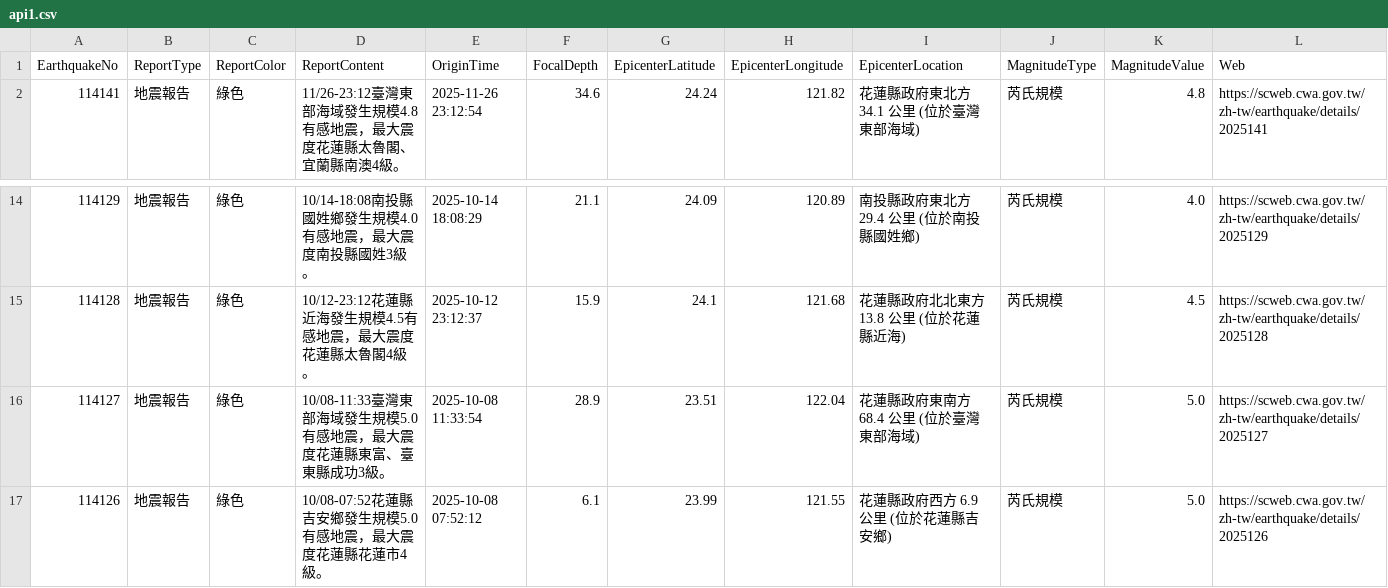
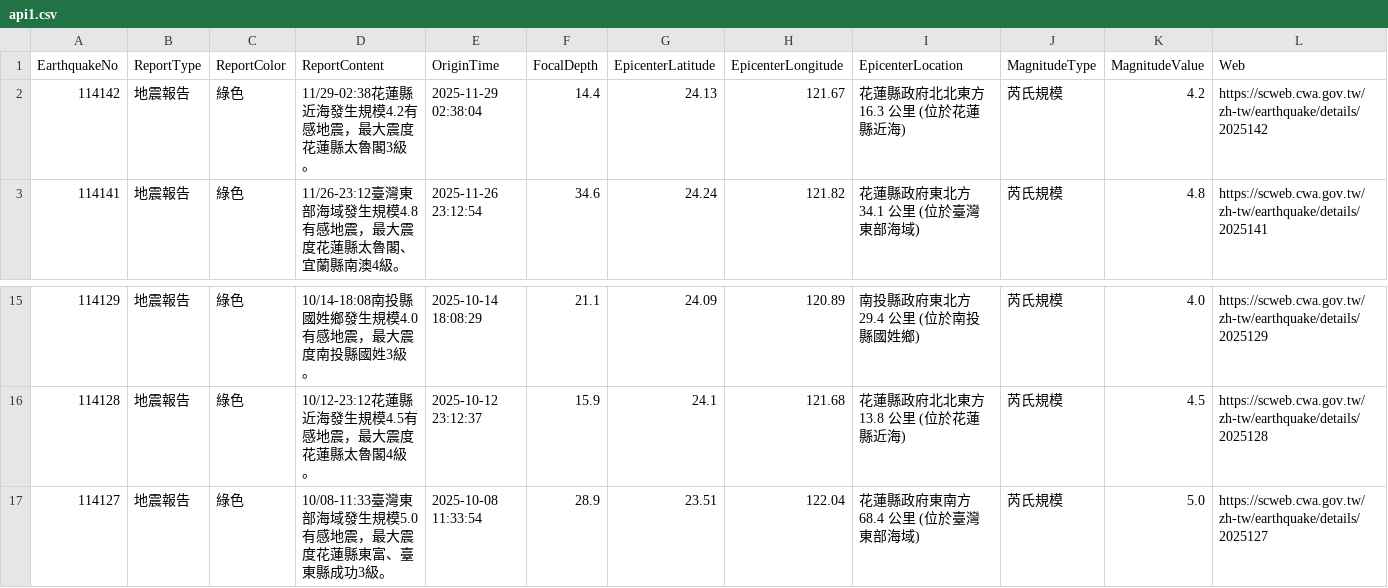
Before and after one commit to FatFang/crawler, a CSV file: api1.csv, drawn as a sheet; only a part is shown, gaps mark what is left out.

Commit message:
Update api1.csv by bot

```diff
--- a/api1.csv
+++ b/api1.csv
@@ -1,2 +1,3 @@
 EarthquakeNo,ReportType,ReportColor,ReportContent,OriginTime,FocalDepth,EpicenterLatitude,EpicenterLongitude,EpicenterLocation,MagnitudeType,MagnitudeValue,Web
+114142,地震報告,綠色,11/29-02:38花蓮縣近海發生規模4.2有感地震，最大震度花蓮縣太魯閣3級。,2025-11-29 02:38:04,14.4,24.13,121.67,花蓮縣政府北北東方  16.3  公里 (位於花蓮縣近海),芮氏規模,4.2,https://scweb.cwa.gov.tw/zh-tw/earthquake/details/2025142
 114141,地震報告,綠色,11/26-23:12臺灣東部海域發生規模4.8有感地震，最大震度花蓮縣太魯閣、宜蘭縣南澳4級。,2025-11-26 23:12:54,34.6,24.24,121.82,花蓮縣政府東北方  34.1  公里 (位於臺灣東部海域),芮氏規模,4.8,https://scweb.cwa.gov.tw/zh-tw/earthquake/details/2025141
@@ -16,2 +17 @@
 114127,地震報告,綠色,10/08-11:33臺灣東部海域發生規模5.0有感地震，最大震度花蓮縣東富、臺東縣成功3級。,2025-10-08 11:33:54,28.9,23.51,122.04,花蓮縣政府東南方  68.4  公里 (位於臺灣東部海域),芮氏規模,5.0,https://scweb.cwa.gov.tw/zh-tw/earthquake/details/2025127
-114126,地震報告,綠色,10/08-07:52花蓮縣吉安鄉發生規模5.0有感地震，最大震度花蓮縣花蓮市4級。,2025-10-08 07:52:12,6.1,23.99,121.55,花蓮縣政府西方  6.9  公里 (位於花蓮縣吉安鄉),芮氏規模,5.0,https://scweb.cwa.gov.tw/zh-tw/earthquake/details/2025126
```
